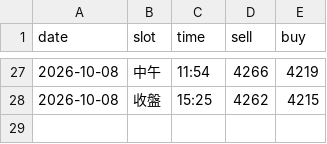
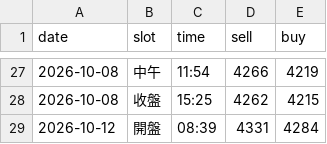
Before and after one commit to nmymdf/gold, a CSV file: data/bot.csv, drawn as a sheet; only a part is shown, gaps mark what is left out.

```diff
--- a/data/bot.csv
+++ b/data/bot.csv
@@ -28 +28,2 @@ date,slot,time,sell,buy
 2026-10-08,收盤,15:25,4262,4215
+2026-10-12,開盤,08:39,4331,4284
```
